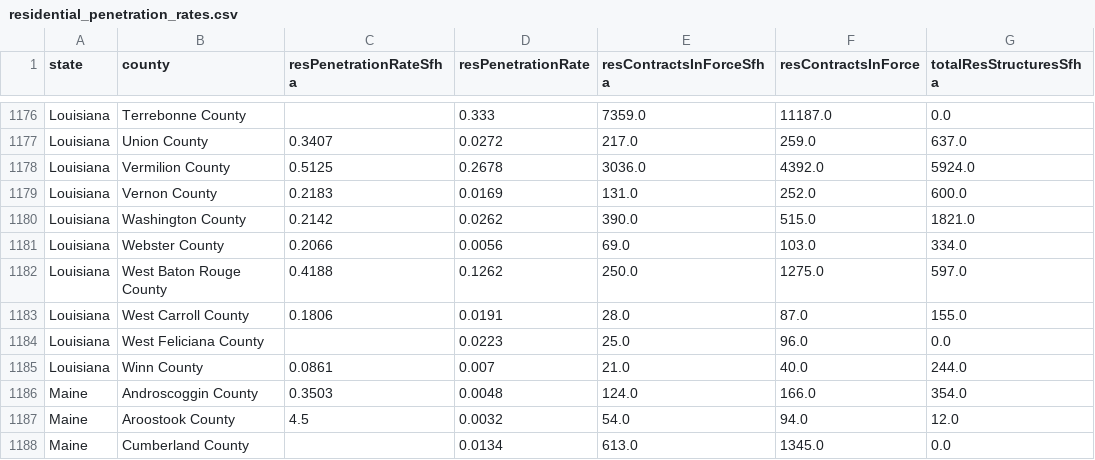
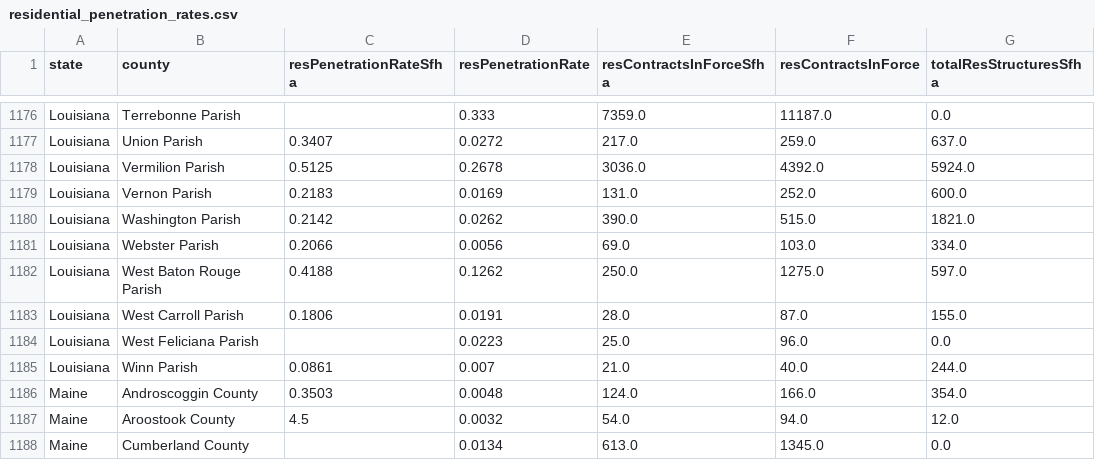
Before and after one commit to bjaffe1/final-project, a CSV file: data/derived-data/residential_penetration_rates.csv, drawn as a sheet; only a part is shown, gaps mark what is left out; the diff covers the shown part only; the diff names each change by its address in the sheet, - before the commit and + after, or states it on an @@ line.

```diff
--- a/data/derived-data/residential_penetration_rates.csv
+++ b/data/derived-data/residential_penetration_rates.csv
-B1176 (county): Terrebonne County
+B1176 (county): Terrebonne Parish
-B1177 (county): Union County
+B1177 (county): Union Parish
-B1178 (county): Vermilion County
+B1178 (county): Vermilion Parish
-B1179 (county): Vernon County
+B1179 (county): Vernon Parish
-B1180 (county): Washington County
+B1180 (county): Washington Parish
-B1181 (county): Webster County
+B1181 (county): Webster Parish
-B1182 (county): West Baton Rouge County
+B1182 (county): West Baton Rouge Parish
-B1183 (county): West Carroll County
+B1183 (county): West Carroll Parish
-B1184 (county): West Feliciana County
+B1184 (county): West Feliciana Parish
-B1185 (county): Winn County
+B1185 (county): Winn Parish
```
Also changed, not shown: 54 edited cells elsewhere in this file, data/derived-data/FemaRegionsProcessed.csv, data/derived-data/home_values_processed.csv, 1 other file.
